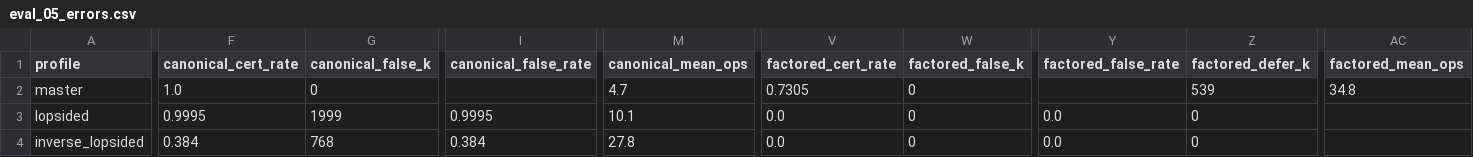
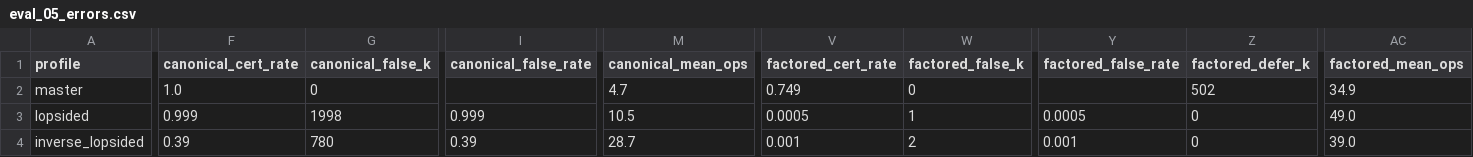
Before and after one commit to mahadyRayhan/AI-Tutor, a CSV file: IRL_extension_results/eval_05_errors.csv, drawn as a sheet; only a part is shown, gaps mark what is left out; the diff covers the shown part only; the diff names each change by its address in the sheet, - before the commit and + after, or states it on an @@ line.

```diff
--- a/IRL_extension_results/eval_05_errors.csv
+++ b/IRL_extension_results/eval_05_errors.csv
-V2 (factored_cert_rate): 0.7305
+V2 (factored_cert_rate): 0.749
-Z2 (factored_defer_k): 539
+Z2 (factored_defer_k): 502
-AC2 (factored_mean_ops): 34.8
+AC2 (factored_mean_ops): 34.9
-F3 (canonical_cert_rate): 0.9995
+F3 (canonical_cert_rate): 0.999
-G3 (canonical_false_k): 1999
+G3 (canonical_false_k): 1998
-I3 (canonical_false_rate): 0.9995
+I3 (canonical_false_rate): 0.999
-M3 (canonical_mean_ops): 10.1
+M3 (canonical_mean_ops): 10.5
-V3 (factored_cert_rate): 0.0
+V3 (factored_cert_rate): 0.0005
-W3 (factored_false_k): 0
+W3 (factored_false_k): 1
-Y3 (factored_false_rate): 0.0
+Y3 (factored_false_rate): 0.0005
-AC3 (factored_mean_ops): (empty)
+AC3 (factored_mean_ops): 49.0
-F4 (canonical_cert_rate): 0.384
+F4 (canonical_cert_rate): 0.39
-G4 (canonical_false_k): 768
+G4 (canonical_false_k): 780
-I4 (canonical_false_rate): 0.384
+I4 (canonical_false_rate): 0.39
-M4 (canonical_mean_ops): 27.8
+M4 (canonical_mean_ops): 28.7
-V4 (factored_cert_rate): 0.0
+V4 (factored_cert_rate): 0.001
-W4 (factored_false_k): 0
+W4 (factored_false_k): 2
-Y4 (factored_false_rate): 0.0
+Y4 (factored_false_rate): 0.001
-AC4 (factored_mean_ops): (empty)
+AC4 (factored_mean_ops): 39.0
```
Also changed, not shown: 24 edited cells elsewhere in this file, IRL_extension_results/eval_02_curriculum_judged.csv, IRL_extension_results/eval_02_delta.csv, 52 other files.
